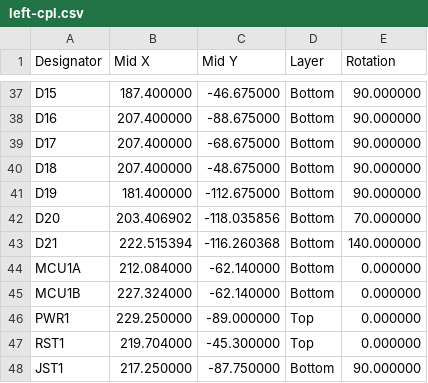
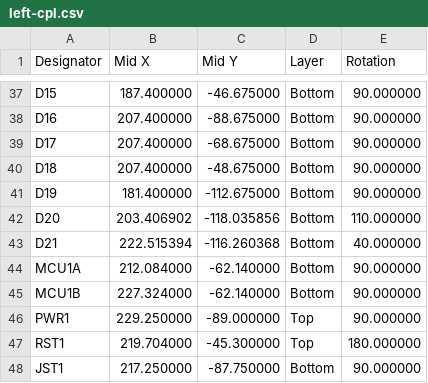
Before and after one commit to roshbhatia/crysknife, a CSV file: manufacturing/jlcpcb/left-cpl.csv, drawn as a sheet; only a part is shown, gaps mark what is left out; the diff covers the shown part only.

```diff
--- a/manufacturing/jlcpcb/left-cpl.csv
+++ b/manufacturing/jlcpcb/left-cpl.csv
@@ -41,8 +41,8 @@ D18,207.400000,-48.675000,Bottom,90.000000
 D19,181.400000,-112.675000,Bottom,90.000000
-D20,203.406902,-118.035856,Bottom,70.000000
-D21,222.515394,-116.260368,Bottom,140.000000
-MCU1A,212.084000,-62.140000,Bottom,0.000000
-MCU1B,227.324000,-62.140000,Bottom,0.000000
-PWR1,229.250000,-89.000000,Top,0.000000
-RST1,219.704000,-45.300000,Top,0.000000
+D20,203.406902,-118.035856,Bottom,110.000000
+D21,222.515394,-116.260368,Bottom,40.000000
+MCU1A,212.084000,-62.140000,Bottom,90.000000
+MCU1B,227.324000,-62.140000,Bottom,90.000000
+PWR1,229.250000,-89.000000,Top,90.000000
+RST1,219.704000,-45.300000,Top,180.000000
 JST1,217.250000,-87.750000,Bottom,90.000000
```
Also changed, not shown: 44 edited cells elsewhere in this file, manufacturing/jlcpcb/right-cpl.csv, 46 other files.
